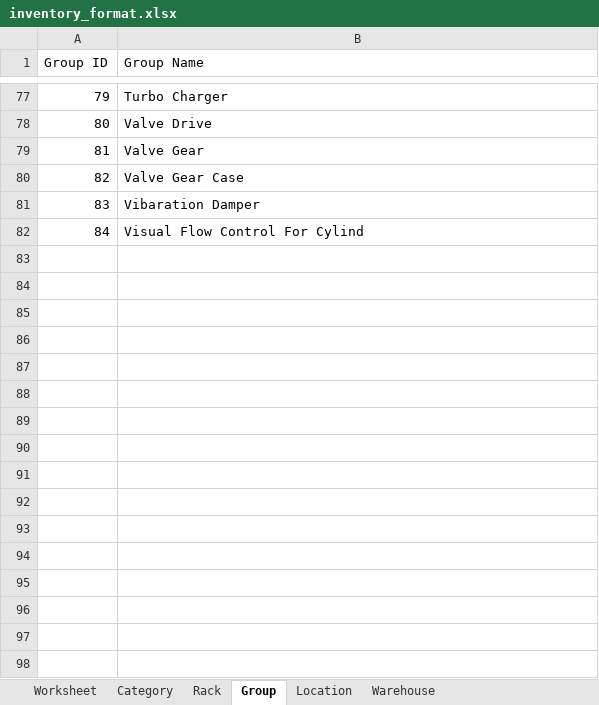
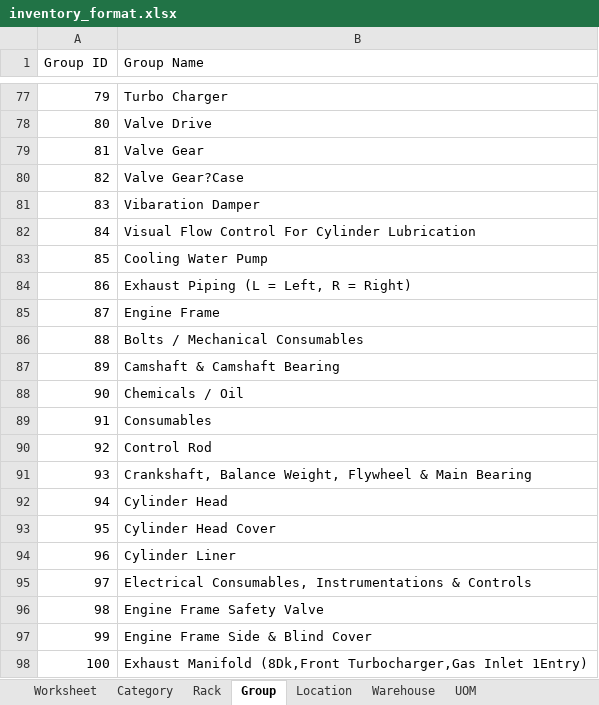
Before and after one commit to JonahBenares/inventory, an Excel workbook: inventory_format.xlsx, sheet Group, drawn as a sheet; only a part is shown, gaps mark what is left out; values as stored, in another font and other column widths than the file's, no borders; the diff covers the shown part only; the diff names each change by its address in the sheet, - before the commit and + after, or states it on an @@ line.

```diff
--- a/inventory_format.xlsx (sheet Group)
+++ b/inventory_format.xlsx (sheet Group)
+sheet tab: UOM
-B80 (Group Name): Valve Gear Case
+B80 (Group Name): Valve Gear?Case
-B82 (Group Name): Visual Flow Control For Cylind
+B82 (Group Name): Visual Flow Control For Cylinder Lubrication
+row 83: 85 | Cooling Water Pump
+row 84: 86 | Exhaust Piping (L = Left, R = Right)
+row 85: 87 | Engine Frame
+row 86: 88 | Bolts / Mechanical Consumables
+row 87: 89 | Camshaft & Camshaft Bearing
+row 88: 90 | Chemicals / Oil
+row 89: 91 | Consumables
+row 90: 92 | Control Rod
+row 91: 93 | Crankshaft, Balance Weight, Flywheel & Main Bearing
+row 92: 94 | Cylinder Head
+row 93: 95 | Cylinder Head Cover
+row 94: 96 | Cylinder Liner
+row 95: 97 | Electrical Consumables, Instrumentations & Controls
+row 96: 98 | Engine Frame Safety Valve
+row 97: 99 | Engine Frame Side & Blind Cover
+row 98: 100 | Exhaust Manifold (8Dk,Front Turbocharger,Gas Inlet 1Entry)
```
Also changed, not shown: 256 added rows and 4 edited cells elsewhere in this sheet, sheet Location, sheet Rack, sheet Category, sheet Warehouse, sheet Worksheet, Enduse List.xlsx, Purpose List.xlsx, 40 other files.
